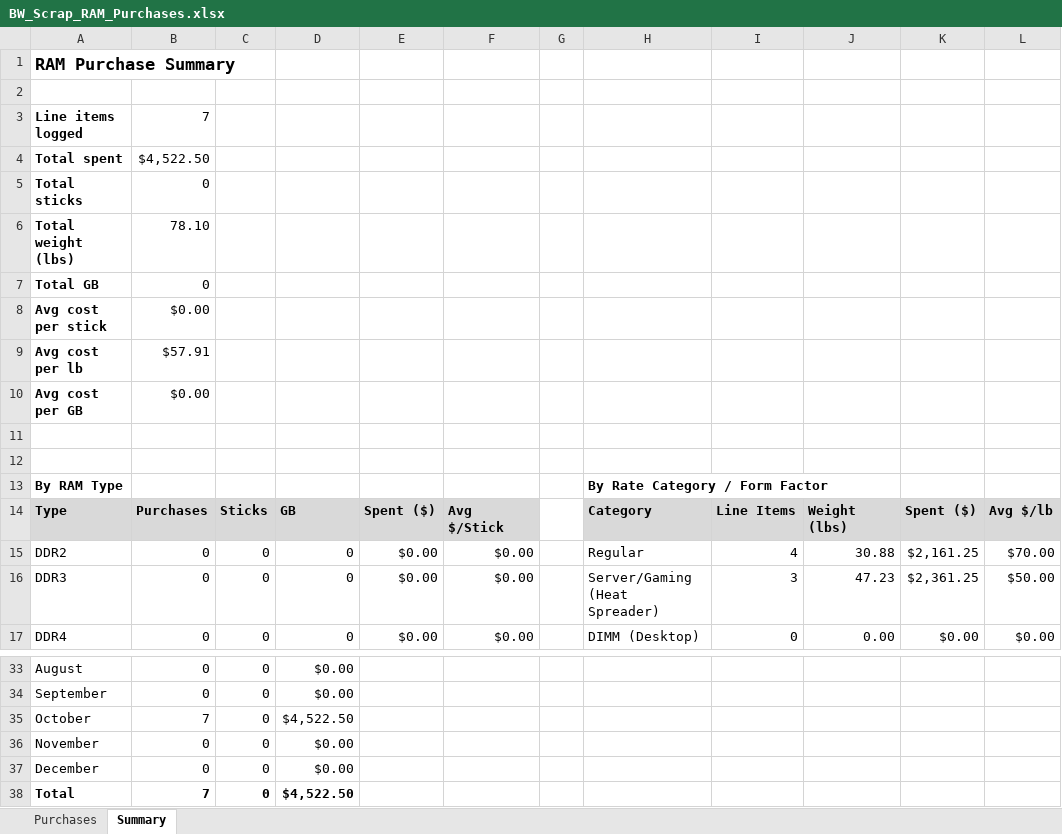
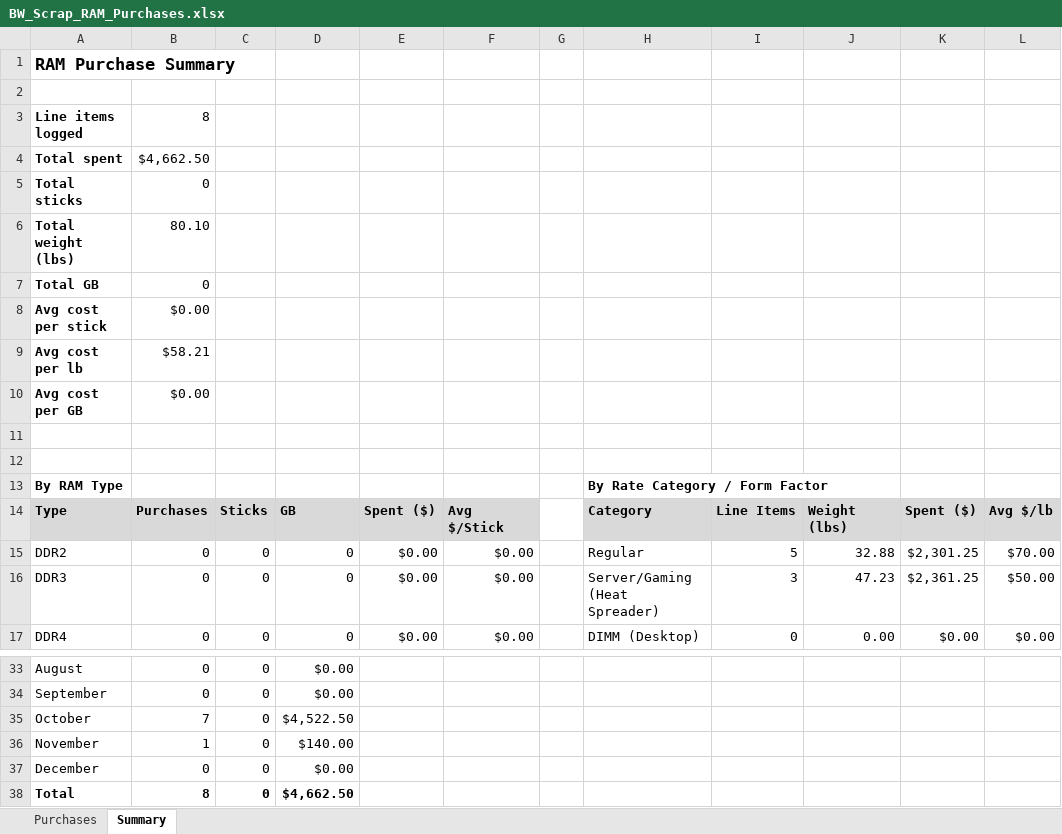
Before and after one commit to bgallaher-lgtm/Claude, an Excel workbook: BW_Scrap_RAM_Purchases.xlsx, sheet Summary, drawn as a sheet; only a part is shown, gaps mark what is left out; values as stored, in another font and other column widths than the file's, no borders; the diff names each change by its address in the sheet, - before the commit and + after, or states it on an @@ line.

```diff
--- a/BW_Scrap_RAM_Purchases.xlsx (sheet Summary)
+++ b/BW_Scrap_RAM_Purchases.xlsx (sheet Summary)
-B3: 7
+B3: 8
-B4: $4,522.50
+B4: $4,662.50
-B6: 78.10
+B6: 80.10
-B9: $57.91
+B9: $58.21
-I15: 4
+I15: 5
-J15: 30.88
+J15: 32.88
-K15: $2,161.25
+K15: $2,301.25
-B36: 0
+B36: 1
-D36: $0.00
+D36: $140.00
-B38: 7
+B38: 8
-D38: $4,522.50
+D38: $4,662.50
```
Also changed, not shown: sheet Purchases.
